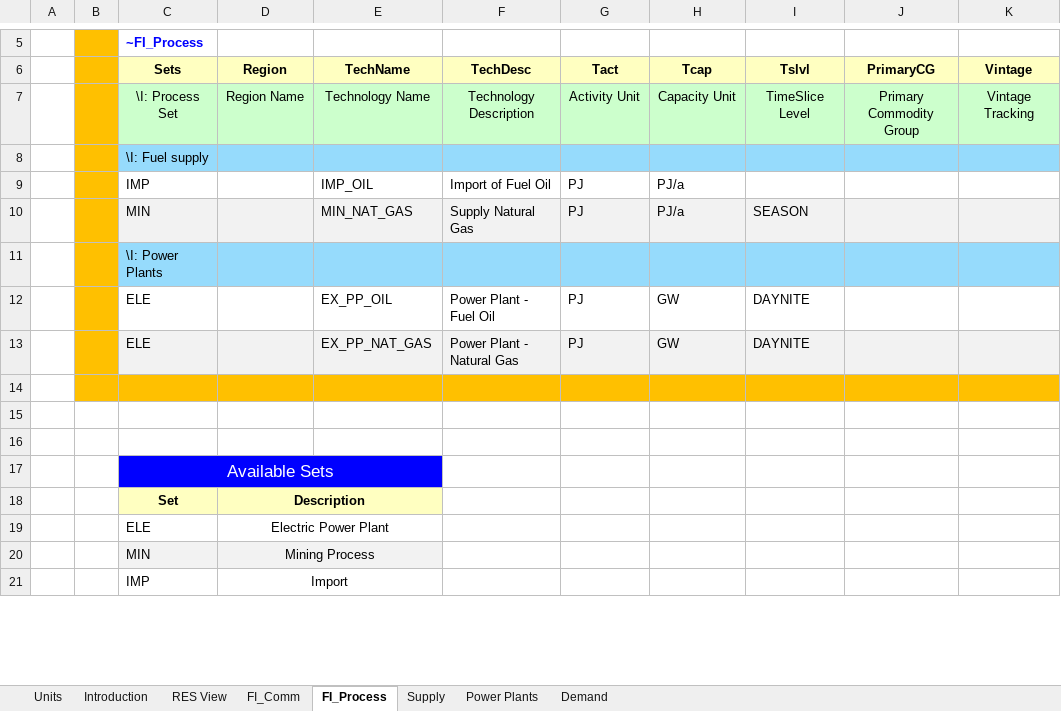
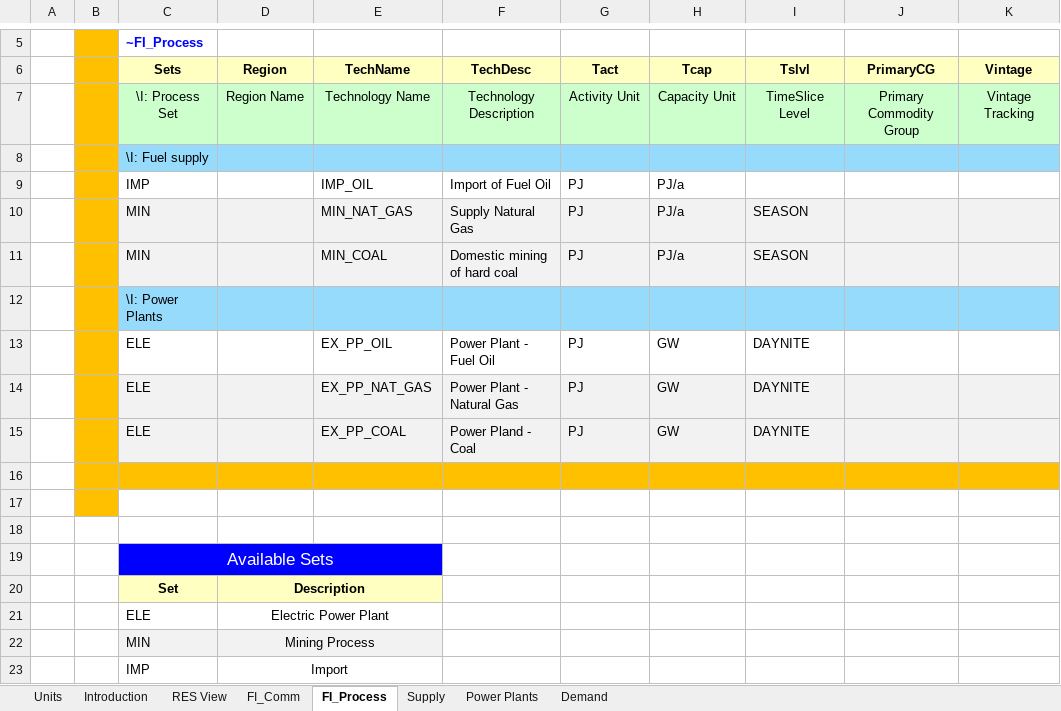
Before and after one commit to ElaKrasnodebska/IERS, an Excel workbook: VT_ELAND_ALL_V01.xlsx, sheet FI_Process, drawn as a sheet; only a part is shown, gaps mark what is left out; values as stored, in another font and other column widths than the file's, no borders; addresses are those after the commit; the diff names each change by its address in the sheet, - before the commit and + after, or states it on an @@ line.

```diff
--- a/VT_ELAND_ALL_V01.xlsx (sheet FI_Process)
+++ b/VT_ELAND_ALL_V01.xlsx (sheet FI_Process)
+row 11:  |  | MIN |  | MIN_COAL | Domestic mining of hard coal | PJ | PJ/a | SEASON
+row 15:  |  | ELE |  | EX_PP_COAL | Power Pland - Coal | PJ | GW | DAYNITE
-B17 fill: none
+B17 fill: #FFC000
```
Also changed, not shown: sheet Power Plants, sheet FI_Comm, sheet Supply, charts or pictures.
